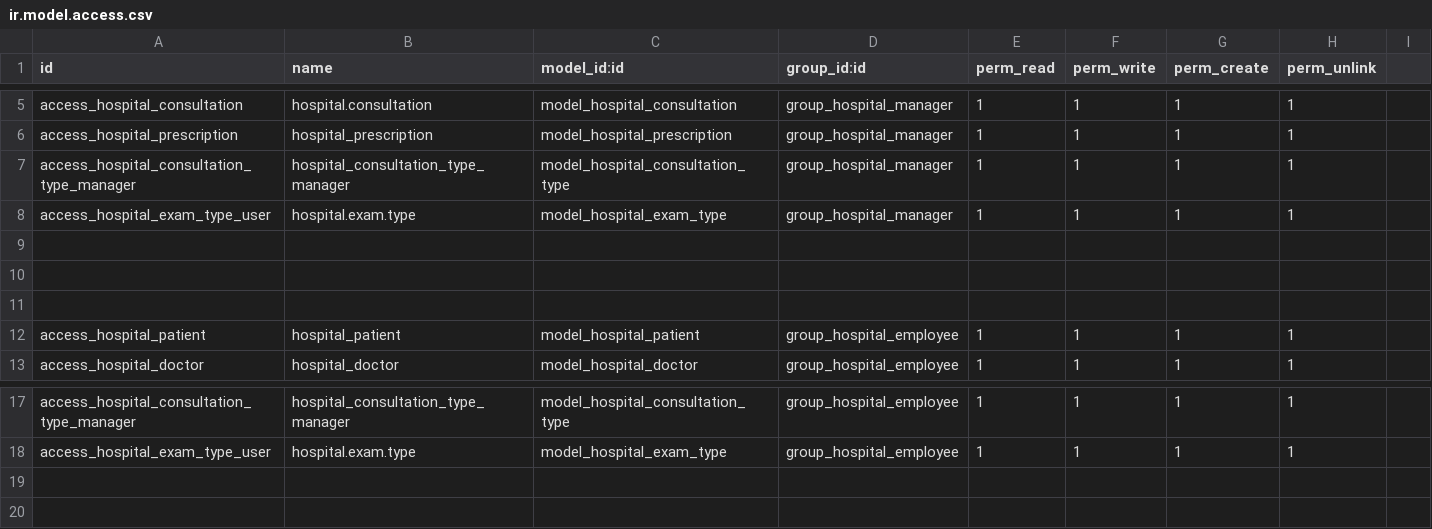
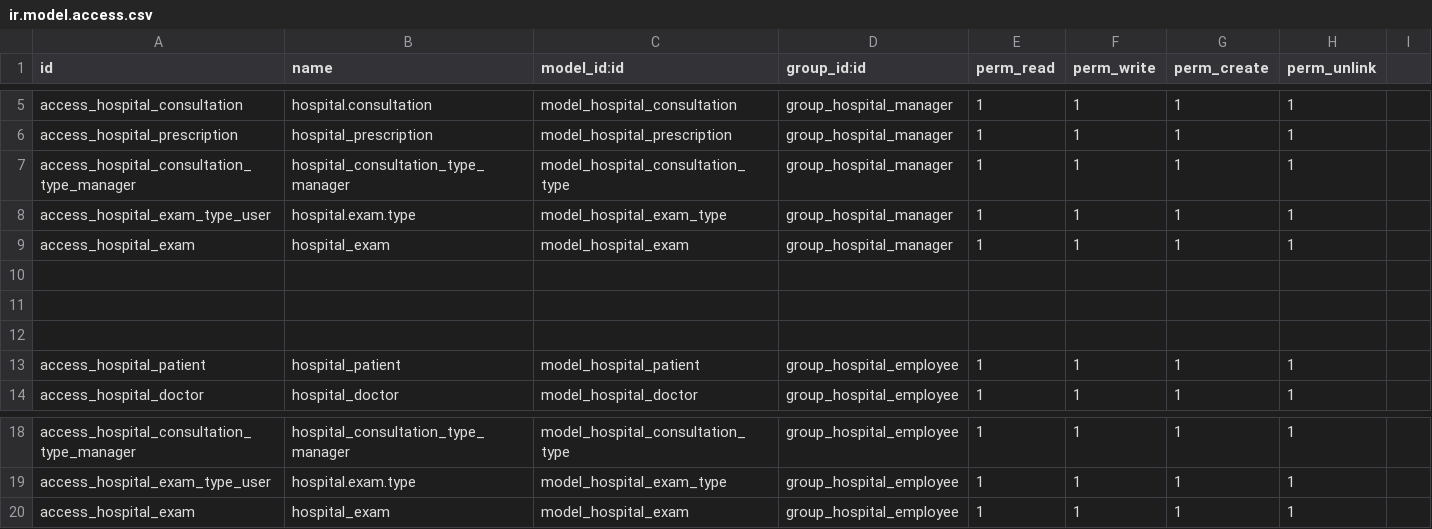
Before and after one commit to lfelipecr/clinica, a CSV file: hospital/security/ir.model.access.csv, drawn as a sheet; only a part is shown, gaps mark what is left out; the diff names each change by its address in the sheet, - before the commit and + after, or states it on an @@ line.

```diff
--- a/hospital/security/ir.model.access.csv
+++ b/hospital/security/ir.model.access.csv
+row 9: access_hospital_exam | hospital_exam | model_hospital_exam | group_hospital_manager | 1 | 1 | 1 | 1
+row 20: access_hospital_exam | hospital_exam | model_hospital_exam | group_hospital_employee | 1 | 1 | 1 | 1
```
Also changed, not shown: 4 other files.
